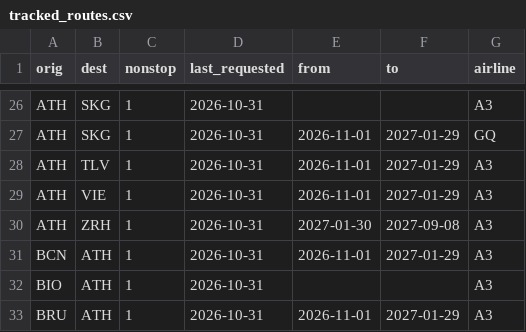
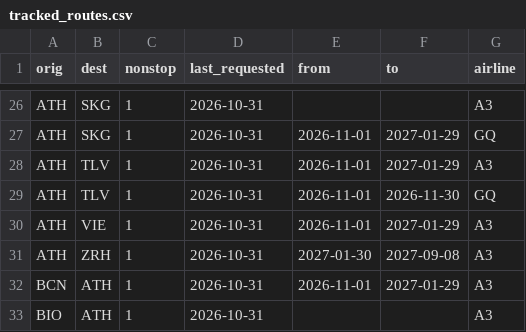
Before and after one commit to Am015-dev/AegeanBook, a CSV file: data/tracked_routes.csv, drawn as a sheet; only a part is shown, gaps mark what is left out; the shorter side is filled out with more unchanged rows.

```diff
--- a/data/tracked_routes.csv
+++ b/data/tracked_routes.csv
@@ -28,2 +28,3 @@ ATH,SKG,1,2026-10-31,2026-11-01,2027-01-29,GQ
 ATH,TLV,1,2026-10-31,2026-11-01,2027-01-29,A3
+ATH,TLV,1,2026-10-31,2026-11-01,2026-11-30,GQ
 ATH,VIE,1,2026-10-31,2026-11-01,2027-01-29,A3
```
Also changed, not shown: data/history_skyexpress.csv, data/skyexpress.csv.
